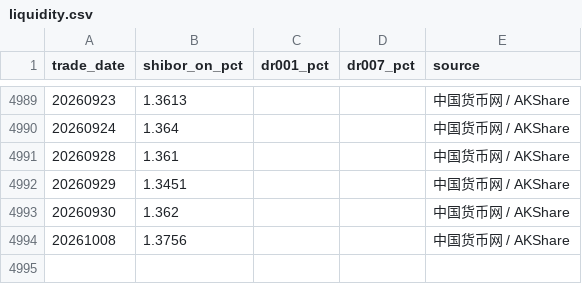
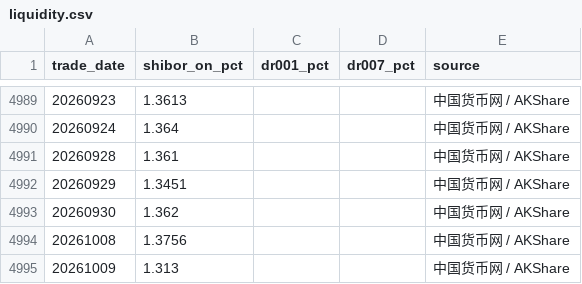
Before and after one commit to littlepeachh/macroscope-dashboard-v5, a CSV file: data/liquidity.csv, drawn as a sheet; only a part is shown, gaps mark what is left out.

```diff
--- a/data/liquidity.csv
+++ b/data/liquidity.csv
@@ -4994 +4994,2 @@
 20261008,1.3756,,,中国货币网 / AKShare
+20261009,1.313,,,中国货币网 / AKShare
```
Also changed, not shown: data/macro.csv, 2 other files.
